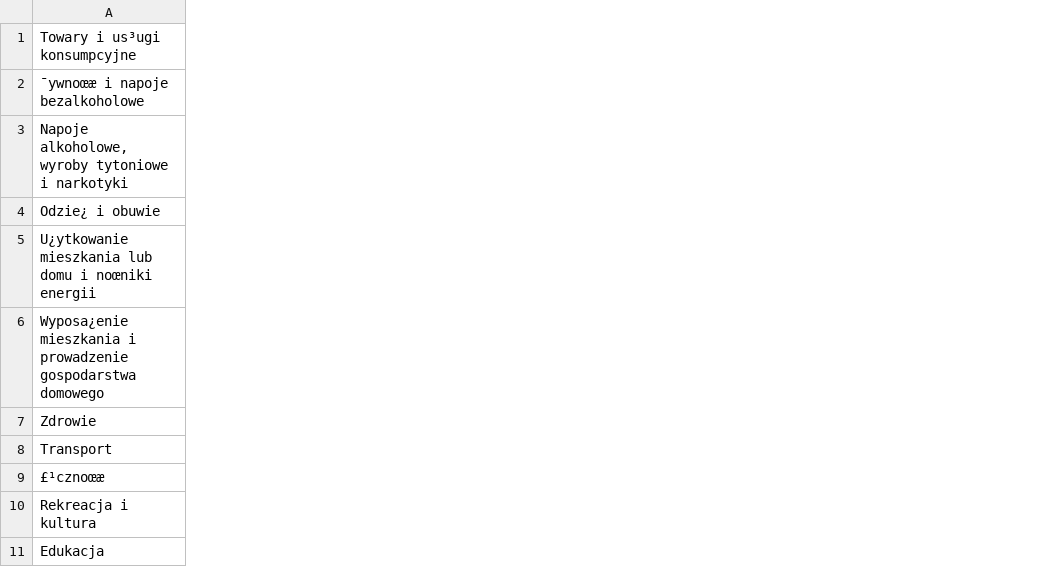
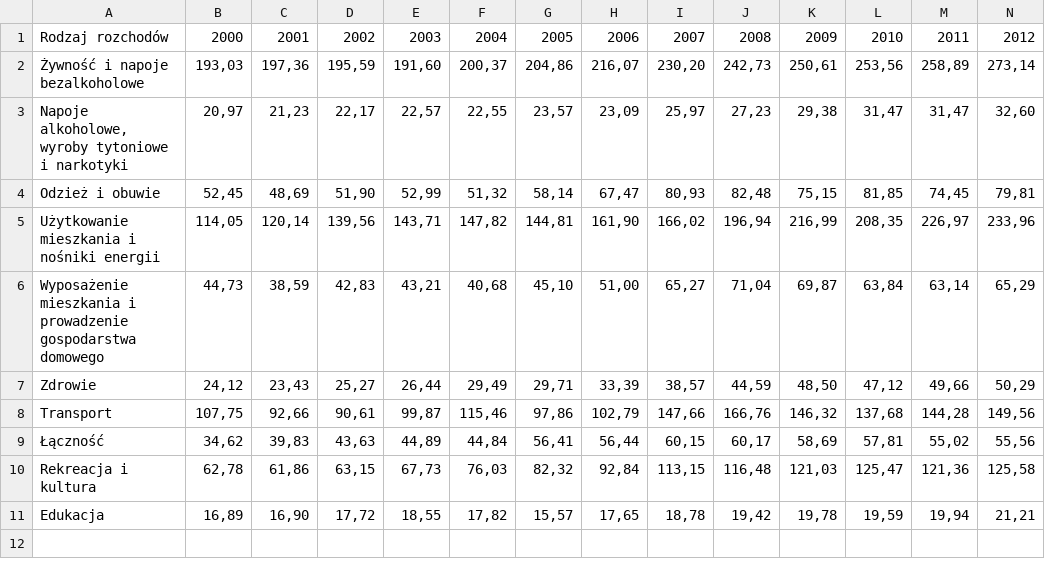
Before and after one commit to adr-lipkiev/EK-symulacja, a CSV file: wydatki.csv, drawn as a sheet; only a part is shown; the diff covers the shown part only; the diff names each change by its address in the sheet, - before the commit and + after, or states it on an @@ line.

Commit message:
v1.3

```diff
--- a/wydatki.csv
+++ b/wydatki.csv
+column B, rows 1-11: 2000 | 193,03 | 20,97 | 52,45 | 114,05 | 44,73 | 24,12 | 107,75 | 34,62 | 62,78 | 16,89
+column C, rows 1-11: 2001 | 197,36 | 21,23 | 48,69 | 120,14 | 38,59 | 23,43 | 92,66 | 39,83 | 61,86 | 16,90
+column D, rows 1-11: 2002 | 195,59 | 22,17 | 51,90 | 139,56 | 42,83 | 25,27 | 90,61 | 43,63 | 63,15 | 17,72
+column E, rows 1-11: 2003 | 191,60 | 22,57 | 52,99 | 143,71 | 43,21 | 26,44 | 99,87 | 44,89 | 67,73 | 18,55
+column F, rows 1-11: 2004 | 200,37 | 22,55 | 51,32 | 147,82 | 40,68 | 29,49 | 115,46 | 44,84 | 76,03 | 17,82
+column G, rows 1-11: 2005 | 204,86 | 23,57 | 58,14 | 144,81 | 45,10 | 29,71 | 97,86 | 56,41 | 82,32 | 15,57
+column H, rows 1-11: 2006 | 216,07 | 23,09 | 67,47 | 161,90 | 51,00 | 33,39 | 102,79 | 56,44 | 92,84 | 17,65
+column I, rows 1-11: 2007 | 230,20 | 25,97 | 80,93 | 166,02 | 65,27 | 38,57 | 147,66 | 60,15 | 113,15 | 18,78
+column J, rows 1-11: 2008 | 242,73 | 27,23 | 82,48 | 196,94 | 71,04 | 44,59 | 166,76 | 60,17 | 116,48 | 19,42
+column K, rows 1-11: 2009 | 250,61 | 29,38 | 75,15 | 216,99 | 69,87 | 48,50 | 146,32 | 58,69 | 121,03 | 19,78
+column L, rows 1-11: 2010 | 253,56 | 31,47 | 81,85 | 208,35 | 63,84 | 47,12 | 137,68 | 57,81 | 125,47 | 19,59
+column M, rows 1-11: 2011 | 258,89 | 31,47 | 74,45 | 226,97 | 63,14 | 49,66 | 144,28 | 55,02 | 121,36 | 19,94
+column N, rows 1-11: 2012 | 273,14 | 32,60 | 79,81 | 233,96 | 65,29 | 50,29 | 149,56 | 55,56 | 125,58 | 21,21
-A1: Towary i us³ugi konsumpcyjne
+A1: Rodzaj rozchodów
-A2: ¯ywnoœæ i napoje bezalkoholowe
+A2: Żywność i napoje bezalkoholowe
-A4: Odzie¿ i obuwie
+A4: Odzież i obuwie
-A5: U¿ytkowanie mieszkania lub domu i noœniki energii
+A5: Użytkowanie mieszkania i nośniki energii
-A6: Wyposa¿enie mieszkania i…
+A6: Wyposażenie mieszkania i…
-A9: £¹cznoœæ
+A9: Łączność
```
Also changed, not shown: 13 edited cells elsewhere in this file.
